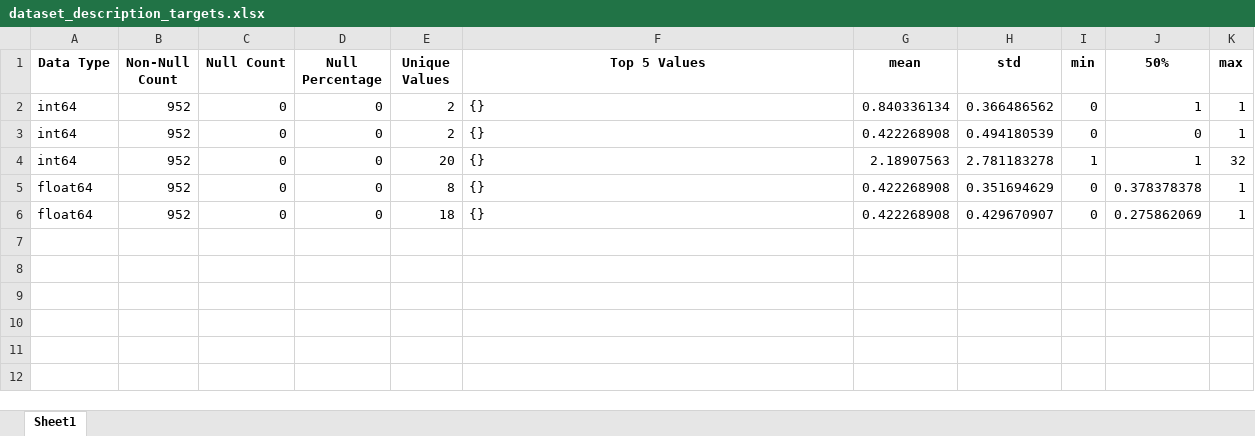
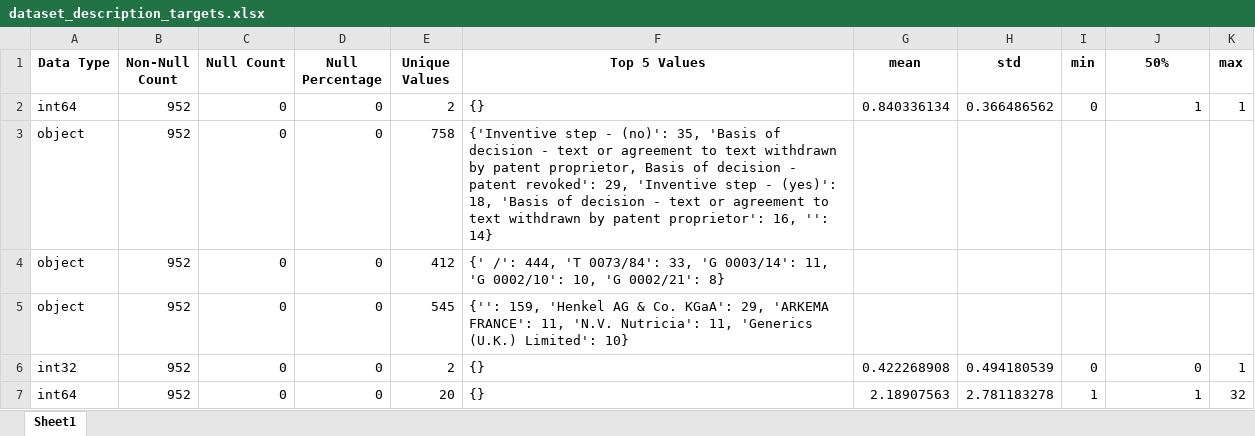
Before and after one commit to rburris15/patent-revocation-prediction, an Excel workbook: output/dataset_description_targets.xlsx, sheet Sheet1, drawn as a sheet; values as stored, in another font and other column widths than the file's, no borders; removed rows and columns are numbered as before the commit, all else as after; the diff names each change by its address in the sheet, - before the commit and + after, or states it on an @@ line.

```diff
--- a/output/dataset_description_targets.xlsx (sheet Sheet1)
+++ b/output/dataset_description_targets.xlsx (sheet Sheet1)
+row 3: object | 952 | 0 | 0 | 758 | {'Inventive step - (no)': 35, 'Basis of decision - text or agreement to text withdrawn by patent proprietor, Basis of decision - patent revoked': 29, 'Inventive step - (yes)': 18, 'Basis of decision - text or agreement to text withdrawn by patent proprietor': 16, '': 14}
+row 4: object | 952 | 0 | 0 | 412 | {' /': 444, 'T 0073/84': 33, 'G 0003/14': 11, 'G 0002/10': 10, 'G 0002/21': 8}
+row 5: object | 952 | 0 | 0 | 545 | {'': 159, 'Henkel AG & Co. KGaA': 29, 'ARKEMA FRANCE': 11, 'N.V. Nutricia': 11, 'Generics (U.K.) Limited': 10}
-A6 (Data Type): int64
+A6 (Data Type): int32
-row 5: float64 | 952 | 0 | 0 | 8 | {} | 0.422268908 | 0.351694629 | 0 | 0.378378378 | 1
-row 6: float64 | 952 | 0 | 0 | 18 | {} | 0.422268908 | 0.429670907 | 0 | 0.275862069 | 1
```
Also changed, not shown: output/Patent Proprietors.xlsx, output/correlation_matrix.xlsx, 10 other files.
